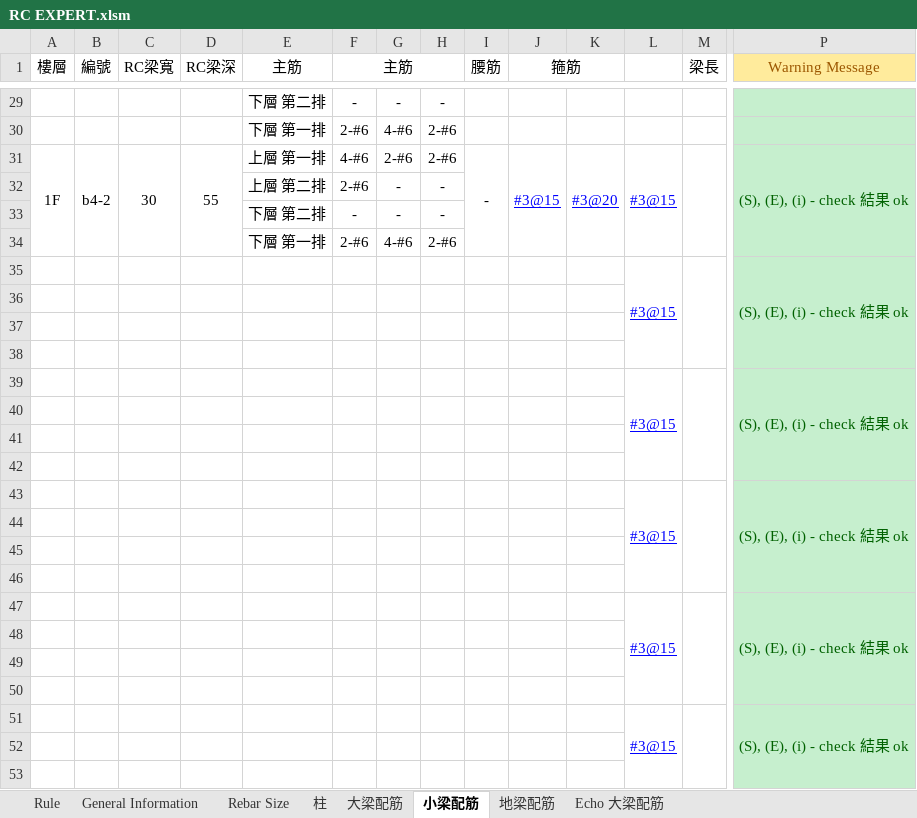
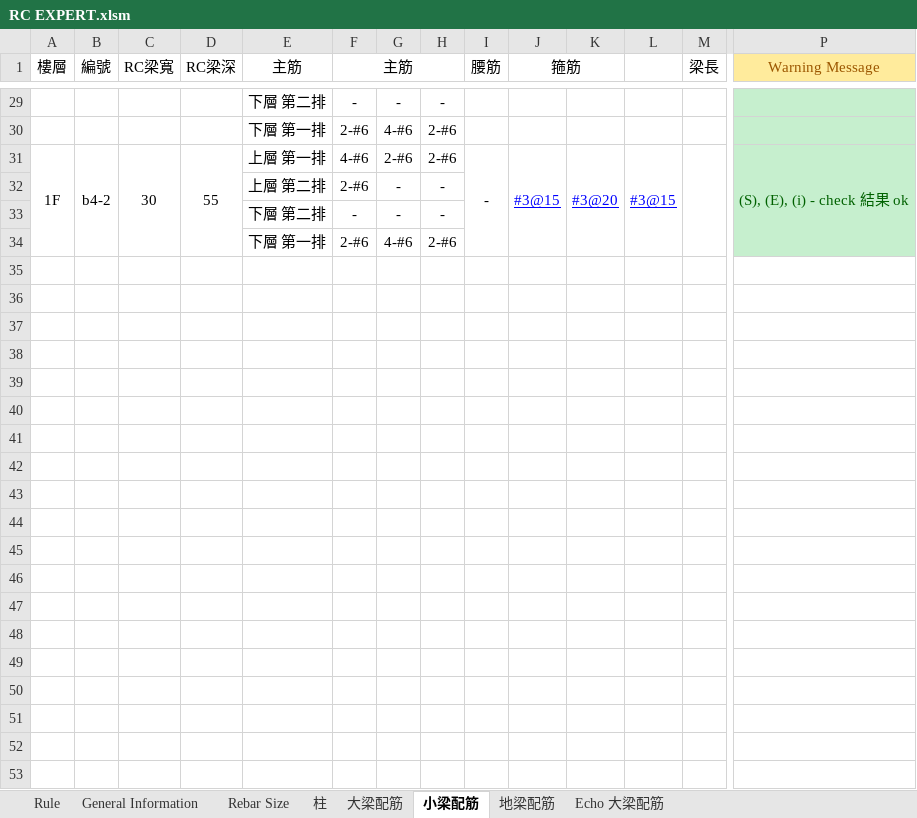
Before and after one commit to skyran1278/VbaProject, an Excel workbook: 20170524 RC EXPERT/RC EXPERT.xlsm, sheet 小梁配筋, drawn as a sheet; only a part is shown, gaps mark what is left out; values as stored, in another font and other column widths than the file's, no borders; charts and pictures not drawn; rows hold the shown columns only; the diff covers the shown part only; the diff names each change by its address in the sheet, - before the commit and + after, or states it on an @@ line.

```diff
--- a/20170524 RC EXPERT/RC EXPERT.xlsm (sheet 小梁配筋)
+++ b/20170524 RC EXPERT/RC EXPERT.xlsm (sheet 小梁配筋)
-row 35:  |  |  |  |  |  |  |  |  |  |  | #3@15 |  | (S), (E), (i) - check 結果 ok
-row 36: (empty)
-row 37: (empty)
-row 38: (empty)
-row 39:  |  |  |  |  |  |  |  |  |  |  | #3@15 |  | (S), (E), (i) - check 結果 ok
-row 40: (empty)
-row 41: (empty)
-row 42: (empty)
-row 43:  |  |  |  |  |  |  |  |  |  |  | #3@15 |  | (S), (E), (i) - check 結果 ok
-row 44: (empty)
-row 45: (empty)
-row 46: (empty)
-row 47:  |  |  |  |  |  |  |  |  |  |  | #3@15 |  | (S), (E), (i) - check 結果 ok
-row 48: (empty)
-row 49: (empty)
-row 50: (empty)
-row 51:  |  |  |  |  |  |  |  |  |  |  | #3@15 |  | (S), (E), (i) - check 結果 ok
-row 52: (empty)
-row 53: (empty)
```
Also changed, not shown: 50 removed rows, 6 edited cells and cell formats elsewhere in this sheet, sheet 大梁配筋, sheet Echo 大梁配筋, sheet General Information, charts or pictures, 3 other files.
